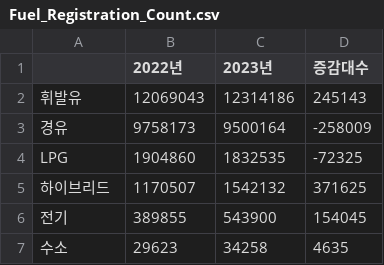
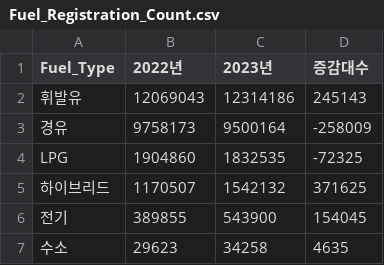
Before and after one commit to Programmers-2nd-Project/2nd_Project, a CSV file: datafile/Fuel_Registration_Count.csv, drawn as a sheet.

Commit message:
git merge main - son

```diff
--- a/datafile/Fuel_Registration_Count.csv
+++ b/datafile/Fuel_Registration_Count.csv
@@ -1,2 +1,2 @@
-,2022년,2023년,증감대수
+Fuel_Type,2022년,2023년,증감대수
 휘발유,12069043,12314186,245143
```
